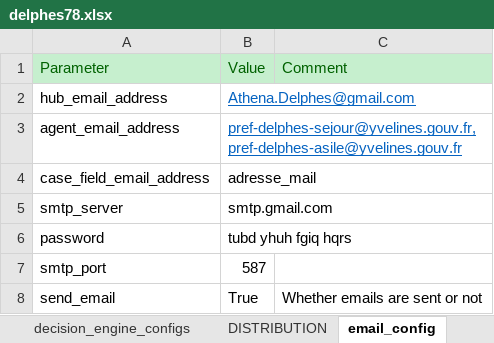
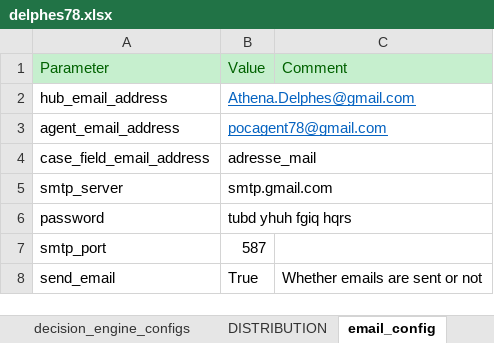
Before and after one commit to athena-ceo/trusted-service, an Excel workbook: runtime/apps/delphes78/delphes78.xlsx, sheet email_config, drawn as a sheet; values as stored, in another font and other column widths than the file's, no borders; the diff names each change by its address in the sheet, - before the commit and + after, or states it on an @@ line.

```diff
--- a/runtime/apps/delphes78/delphes78.xlsx (sheet email_config)
+++ b/runtime/apps/delphes78/delphes78.xlsx (sheet email_config)
-B3: pref-delphes-sejour@yvelines.gouv.fr,pref-delphes-asile@yvelines.gouv.fr
+B3: pocagent78@gmail.com
```
Also changed, not shown: 9 other files.
